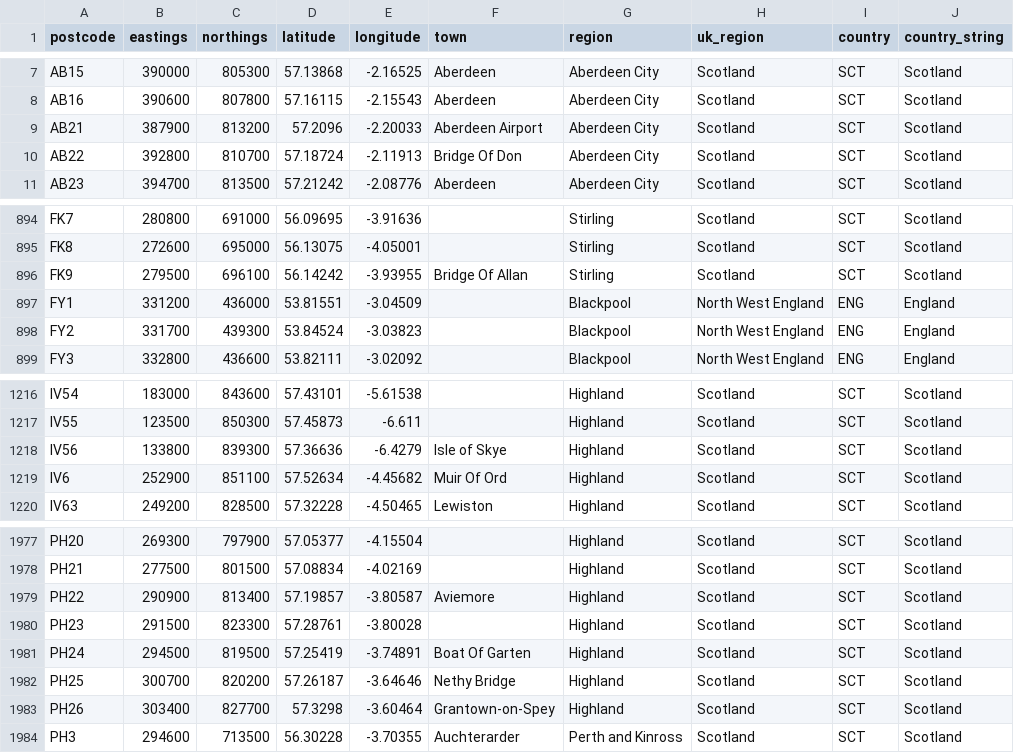
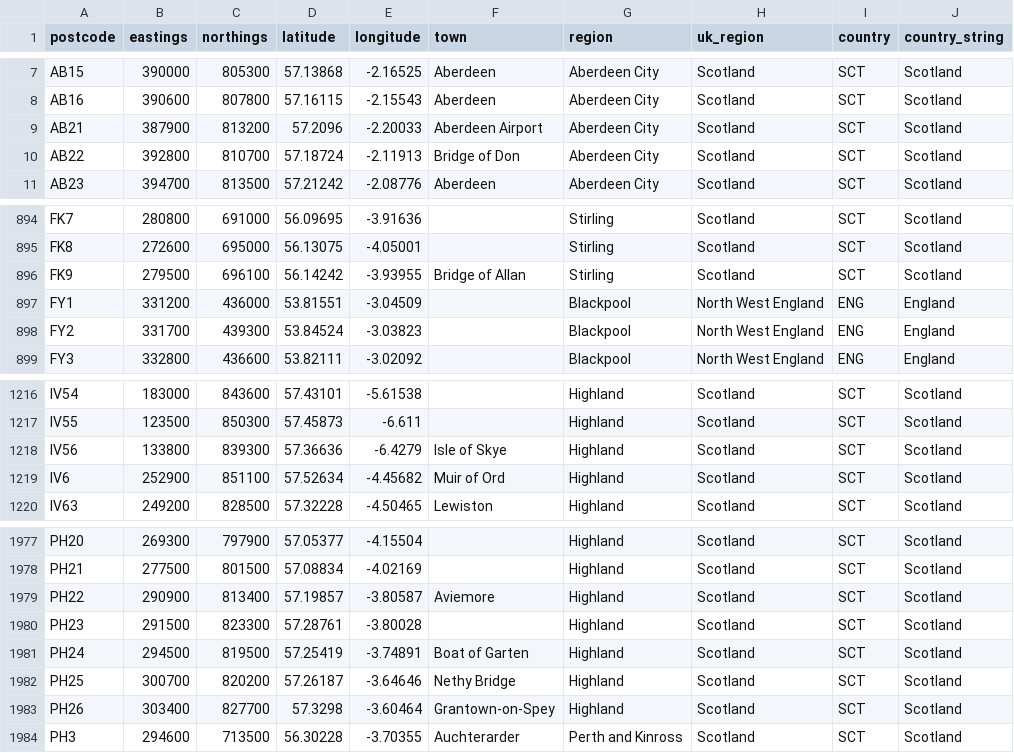
Before and after one commit to gibbs/uk-postcodes, a CSV file: postcodes.csv, drawn as a sheet; only a part is shown, gaps mark what is left out; the diff covers the shown part only.

```diff
--- a/postcodes.csv
+++ b/postcodes.csv
@@ -9,3 +9,3 @@ AB16,390600,807800,57.16115,-2.15543,Aberdeen,Aberdeen City,Scotland,SCT,Scotlan
 AB21,387900,813200,57.2096,-2.20033,Aberdeen Airport,Aberdeen City,Scotland,SCT,Scotland
-AB22,392800,810700,57.18724,-2.11913,Bridge Of Don,Aberdeen City,Scotland,SCT,Scotland
+AB22,392800,810700,57.18724,-2.11913,Bridge of Don,Aberdeen City,Scotland,SCT,Scotland
 AB23,394700,813500,57.21242,-2.08776,Aberdeen,Aberdeen City,Scotland,SCT,Scotland
@@ -895,3 +895,3 @@ FK7,280800,691000,56.09695,-3.91636,,Stirling,Scotland,SCT,Scotland
 FK8,272600,695000,56.13075,-4.05001,,Stirling,Scotland,SCT,Scotland
-FK9,279500,696100,56.14242,-3.93955,Bridge Of Allan,Stirling,Scotland,SCT,Scotland
+FK9,279500,696100,56.14242,-3.93955,Bridge of Allan,Stirling,Scotland,SCT,Scotland
 FY1,331200,436000,53.81551,-3.04509,,Blackpool,North West England,ENG,England
@@ -1218,3 +1218,3 @@ IV55,123500,850300,57.45873,-6.611,,Highland,Scotland,SCT,Scotland
 IV56,133800,839300,57.36636,-6.4279,Isle of Skye,Highland,Scotland,SCT,Scotland
-IV6,252900,851100,57.52634,-4.45682,Muir Of Ord,Highland,Scotland,SCT,Scotland
+IV6,252900,851100,57.52634,-4.45682,Muir of Ord,Highland,Scotland,SCT,Scotland
 IV63,249200,828500,57.32228,-4.50465,Lewiston,Highland,Scotland,SCT,Scotland
@@ -1980,3 +1980,3 @@ PH22,290900,813400,57.19857,-3.80587,Aviemore,Highland,Scotland,SCT,Scotland
 PH23,291500,823300,57.28761,-3.80028,,Highland,Scotland,SCT,Scotland
-PH24,294500,819500,57.25419,-3.74891,Boat Of Garten,Highland,Scotland,SCT,Scotland
+PH24,294500,819500,57.25419,-3.74891,Boat of Garten,Highland,Scotland,SCT,Scotland
 PH25,300700,820200,57.26187,-3.64646,Nethy Bridge,Highland,Scotland,SCT,Scotland
```
Also changed, not shown: 20 edited cells elsewhere in this file.
